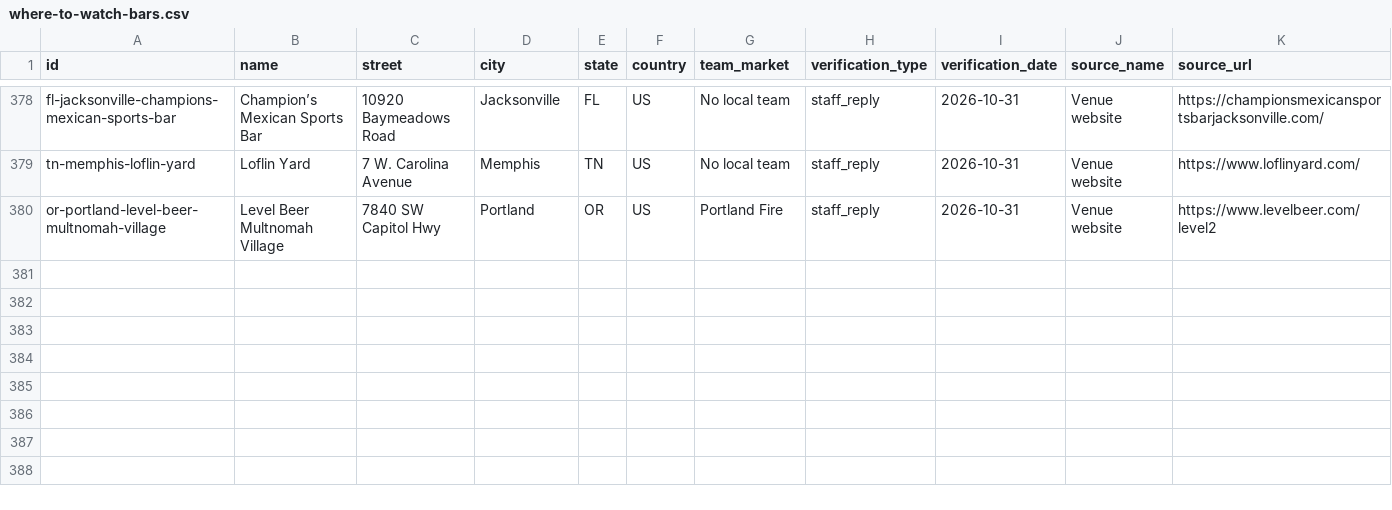
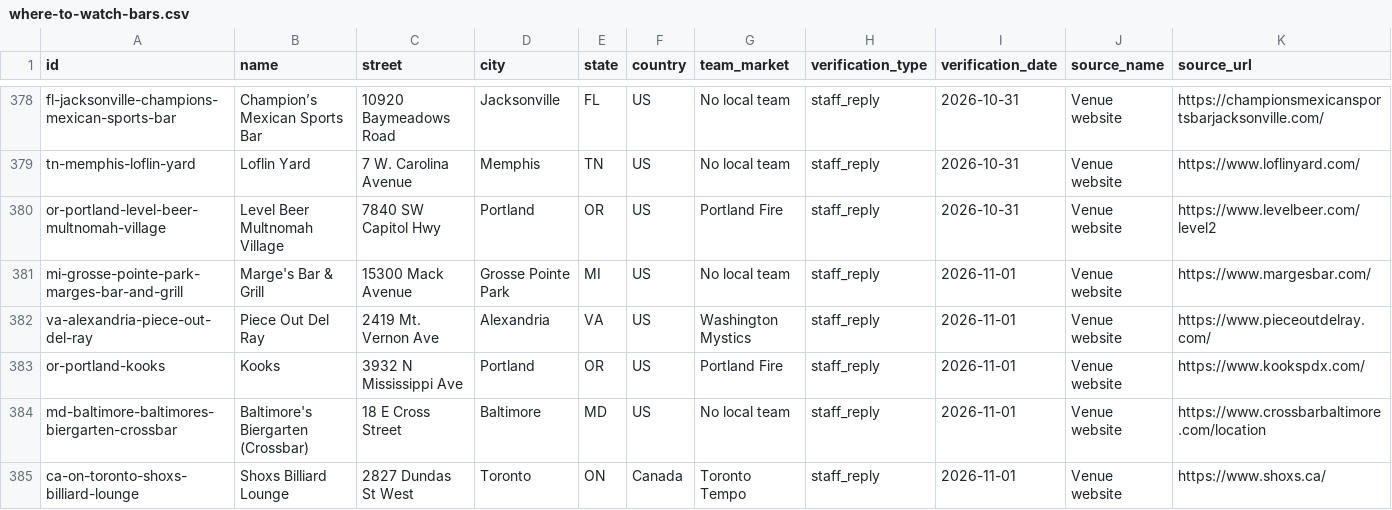
Before and after one commit to ryanmoalemi/fullcourtbuckets, a CSV file: data/where-to-watch-bars.csv, drawn as a sheet; only a part is shown, gaps mark what is left out; rows hold the shown columns only; the diff names each change by its address in the sheet, - before the commit and + after, or states it on an @@ line.

Commit message:
Where to watch: add 5 staff-confirmed bars from Nov 1 replies (#496)
* Where to watch: add 5 staff-confirmed bars from Nov 1 replies (Marge's Bar & Grill, Piece Out Del Ray, Kooks, Baltimore's Biergarten (Crossbar), Shoxs Billiard Lounge)

* Kooks games note wording

---------

Co-authored-by: Full Court Buckets updater <41898282+github-actions[bot]@users.noreply.github.com>

```diff
--- a/data/where-to-watch-bars.csv
+++ b/data/where-to-watch-bars.csv
+row 381: mi-grosse-pointe-park-marges-bar-and-grill | Marge's Bar & Grill | 15300 Mack Avenue | Grosse Pointe Park | MI | US | No local team | staff_reply | 2026-11-01 | Venue website | https://www.margesbar.com/
+row 382: va-alexandria-piece-out-del-ray | Piece Out Del Ray | 2419 Mt. Vernon Ave | Alexandria | VA | US | Washington Mystics | staff_reply | 2026-11-01 | Venue website | https://www.pieceoutdelray.com/
+row 383: or-portland-kooks | Kooks | 3932 N Mississippi Ave | Portland | OR | US | Portland Fire | staff_reply | 2026-11-01 | Venue website | https://www.kookspdx.com/
+row 384: md-baltimore-baltimores-biergarten-crossbar | Baltimore's Biergarten (Crossbar) | 18 E Cross Street | Baltimore | MD | US | No local team | staff_reply | 2026-11-01 | Venue website | https://www.crossbarbaltimore.com/location
+row 385: ca-on-toronto-shoxs-billiard-lounge | Shoxs Billiard Lounge | 2827 Dundas St West | Toronto | ON | Canada | Toronto Tempo | staff_reply | 2026-11-01 | Venue website | https://www.shoxs.ca/
```
Also changed, not shown: wnba/where-to-watch/where-to-watch-wnba-bars.csv, 8 other files.
